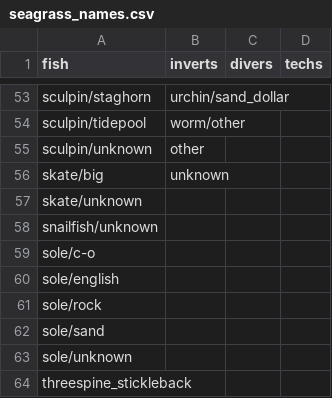
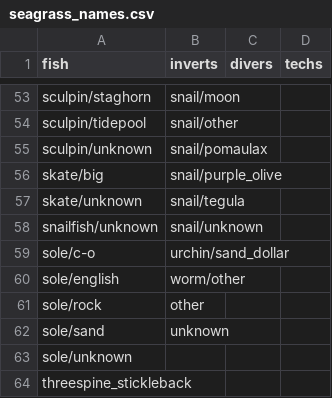
Before and after one commit to HakaiInstitute/seagrass-fish-inverts, a CSV file: raw-data/seagrass_names.csv, drawn as a sheet; only a part is shown, gaps mark what is left out; the diff covers the shown part only; the diff names each change by its address in the sheet, - before the commit and + after, or states it on an @@ line.

Commit message:
various changes
Various changes since some inverts species showing up as NA issue fixed

```diff
--- a/raw-data/seagrass_names.csv
+++ b/raw-data/seagrass_names.csv
-B53 (inverts): urchin/sand_dollar
+B53 (inverts): snail/moon
-B54 (inverts): worm/other
+B54 (inverts): snail/other
-B55 (inverts): other
+B55 (inverts): snail/pomaulax
-B56 (inverts): unknown
+B56 (inverts): snail/purple_olive
-B57 (inverts): (empty)
+B57 (inverts): snail/tegula
-B58 (inverts): (empty)
+B58 (inverts): snail/unknown
-B59 (inverts): (empty)
+B59 (inverts): urchin/sand_dollar
-B60 (inverts): (empty)
+B60 (inverts): worm/other
-B61 (inverts): (empty)
+B61 (inverts): other
-B62 (inverts): (empty)
+B62 (inverts): unknown
```
Also changed, not shown: 63 edited cells elsewhere in this file, 2 other files.
